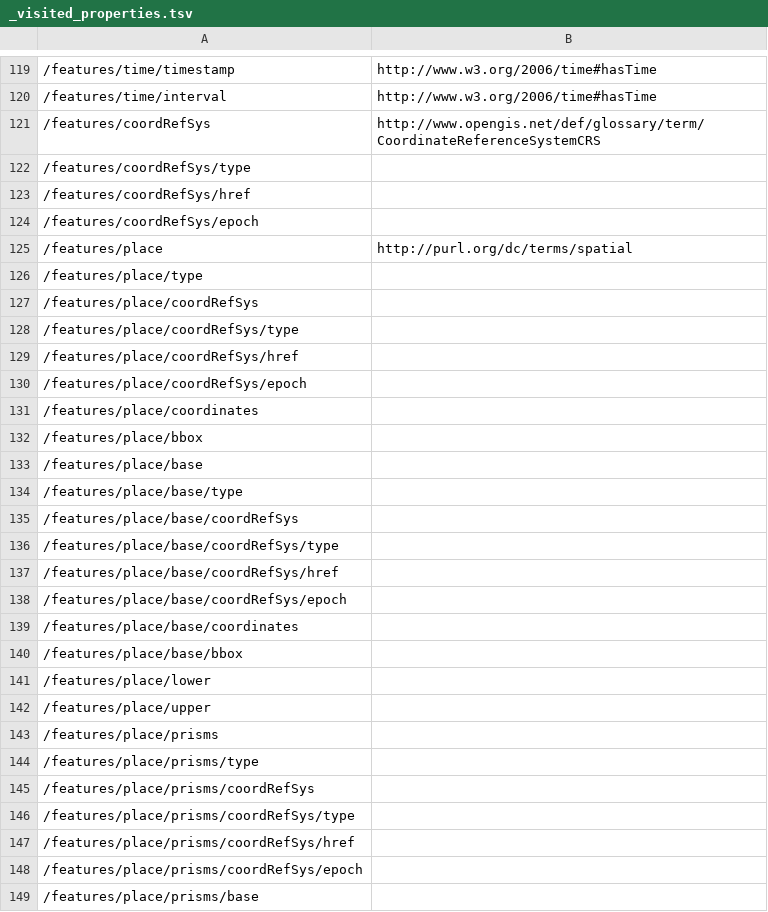
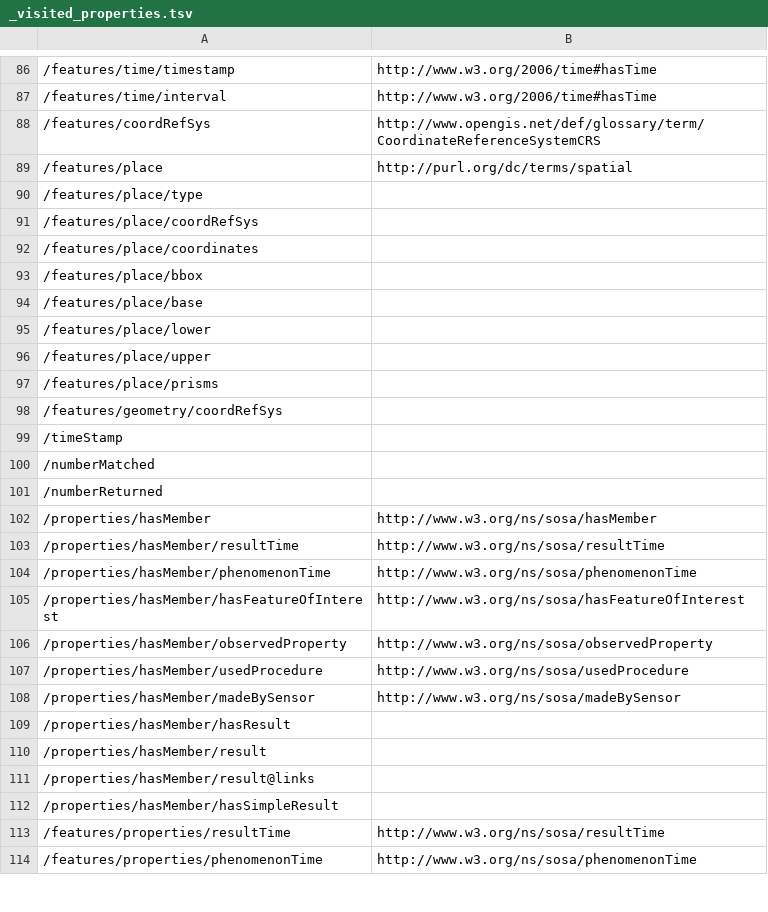
Before and after one commit to qtl-bodc/ogcincubator-bblocks-examples, a TSV file: build/annotated/bbr/examples/observation/vectorObservationFeature/_visited_properties.tsv, drawn as a sheet; only a part is shown, gaps mark what is left out; the shorter side is filled out with more unchanged rows; the diff covers the shown part only; the diff names each change by its address in the sheet, - before the commit and + after, or states it on an @@ line.

Commit message:
Building blocks postprocessing

```diff
--- a/build/annotated/bbr/examples/observation/vectorObservationFeature/_visited_properties.tsv
+++ b/build/annotated/bbr/examples/observation/vectorObservationFeature/_visited_properties.tsv
-row 122: /features/coordRefSys/type
-row 123: /features/coordRefSys/href
-row 124: /features/coordRefSys/epoch
-row 128: /features/place/coordRefSys/type
-row 129: /features/place/coordRefSys/href
-row 130: /features/place/coordRefSys/epoch
-row 134: /features/place/base/type
-row 135: /features/place/base/coordRefSys
-row 136: /features/place/base/coordRefSys/type
-row 137: /features/place/base/coordRefSys/href
-row 138: /features/place/base/coordRefSys/epoch
-row 139: /features/place/base/coordinates
-row 140: /features/place/base/bbox
-row 144: /features/place/prisms/type
-row 145: /features/place/prisms/coordRefSys
-row 146: /features/place/prisms/coordRefSys/type
-row 147: /features/place/prisms/coordRefSys/href
-row 148: /features/place/prisms/coordRefSys/epoch
-row 149: /features/place/prisms/base
```
Also changed, not shown: 71 removed rows elsewhere in this file, 53 other files.
